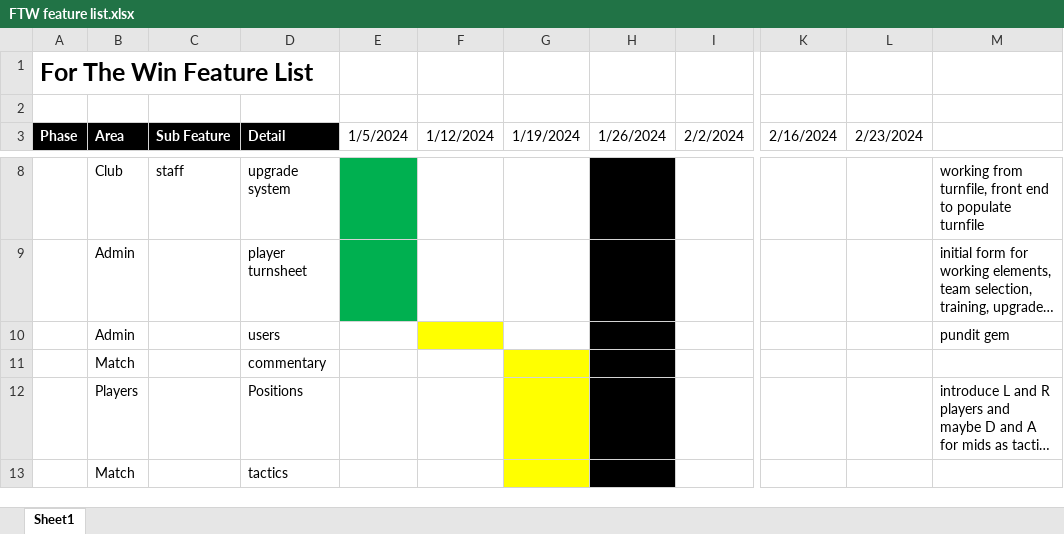
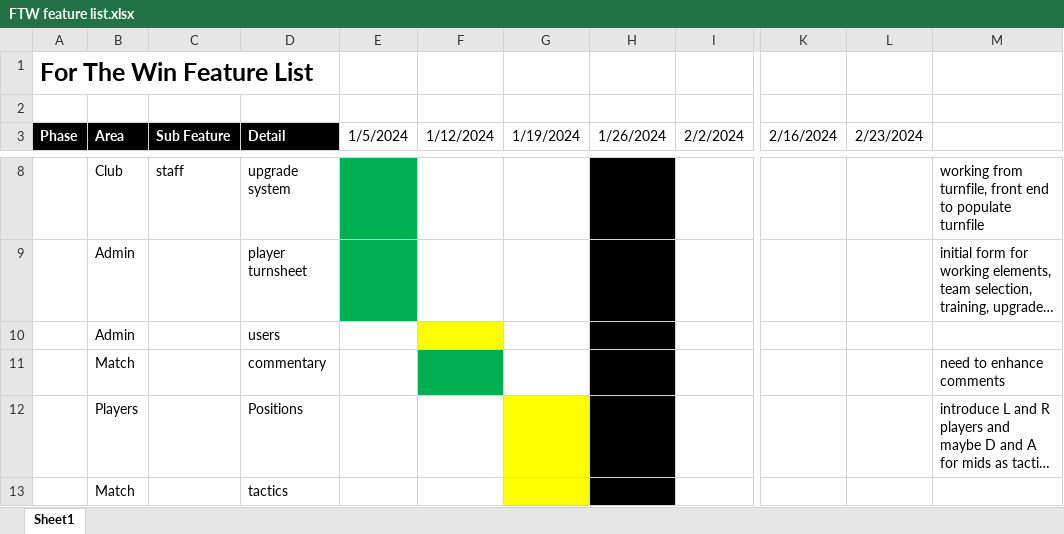
Before and after one commit to Spudos/ftw, an Excel workbook: FTW feature list.xlsx, sheet Sheet1, drawn as a sheet; only a part is shown, gaps mark what is left out; long unchanged cells end in …; values as stored, in another font and other column widths than the file's, no borders; the diff names each change by its address in the sheet, - before the commit and + after, or states it on an @@ line.

Commit message:
match commentary functionality fully working

```diff
--- a/FTW feature list.xlsx (sheet Sheet1)
+++ b/FTW feature list.xlsx (sheet Sheet1)
-M10: pundit gem
+M10: (empty)
-F11 fill: none
+F11 fill: #00B050
-G11 fill: #FFFF00
+G11 fill: none
-M11: (empty)
+M11: need to enhance comments
```
Also changed, not shown: 2 other files.
